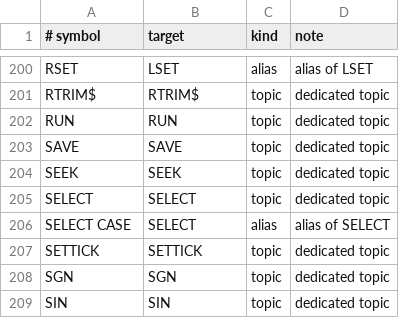
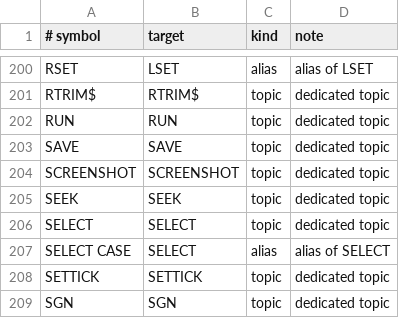
Before and after one commit to marnixk/mmcore, a TSV file: scripts/data/help_coverage.tsv, drawn as a sheet; only a part is shown, gaps mark what is left out; the shorter side is filled out with more unchanged rows.

Commit message:
Screenshot to drive with SCREENSHOT command and F12 hotkey
Adds a PNG encoder (uncompressed zlib stored blocks, so the existing
stored-block decoder round-trips it) and a SCREENSHOT [path$] command that
captures the displayed framebuffer. With no argument it writes a timestamped,
uniquified A:/SHOT_YYYYMMDD_HHMMSS.PNG.

F12 is a global hotkey consumed in the portable front end, so it works from
the REPL and inside full-screen apps (EDIT, FILES, TERM, WORDPAD). The Esc is
buffered only while the bytes still match F12 and replayed on mismatch; a lone
Esc is flushed from mmb_poll so app Esc timeouts still fire. The USB backend
injects the F12 sequence from the raw HID state since Circle's cooked keymap
yields nothing for F10-F12.

HELP documents the key and default path. Fixes #517, fixes #522.

```diff
--- a/scripts/data/help_coverage.tsv
+++ b/scripts/data/help_coverage.tsv
@@ -203,2 +203,3 @@ RUN	RUN	topic	dedicated topic
 SAVE	SAVE	topic	dedicated topic
+SCREENSHOT	SCREENSHOT	topic	dedicated topic
 SEEK	SEEK	topic	dedicated topic
```
Also changed, not shown: 11 other files.
